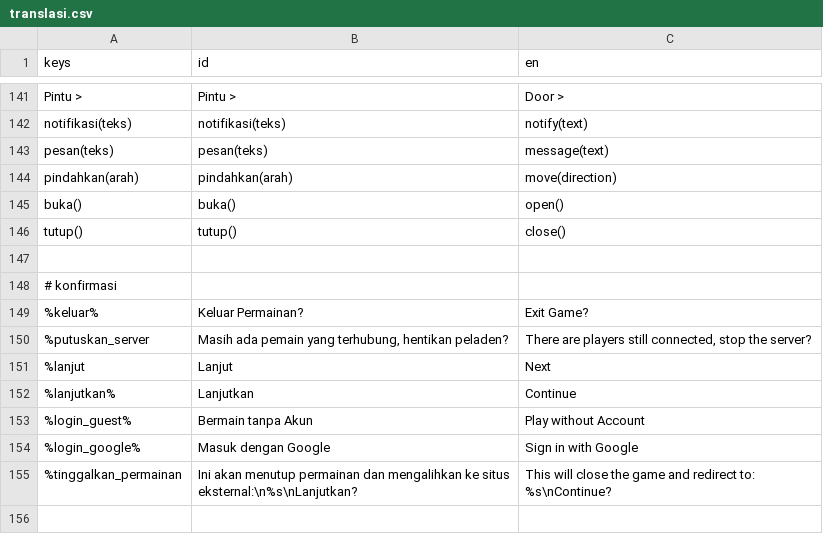
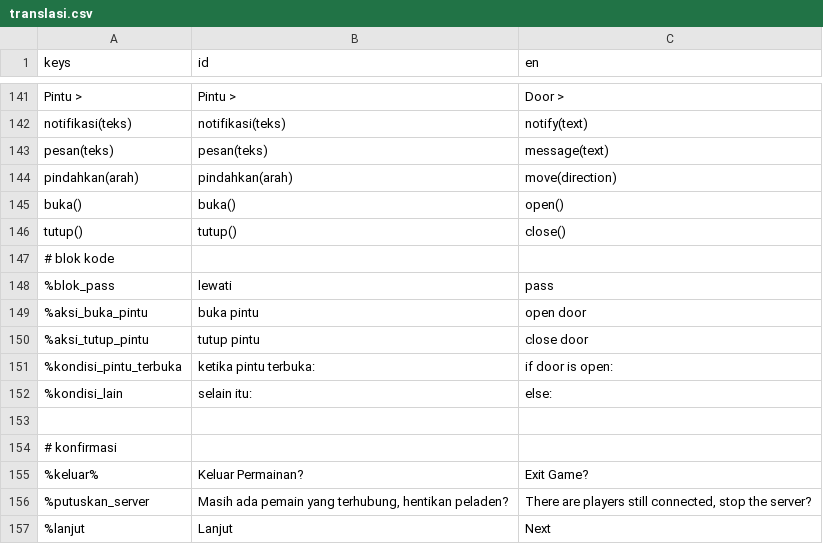
Before and after one commit to zinzui12345/dreamline, a CSV file: ui/bahasa/translasi.csv, drawn as a sheet; only a part is shown, gaps mark what is left out; the shorter side is filled out with more unchanged rows.

```diff
--- a/ui/bahasa/translasi.csv
+++ b/ui/bahasa/translasi.csv
@@ -146,2 +146,8 @@ buka(),buka(),open()
 tutup(),tutup(),close()
+# blok kode,,
+%blok_pass, lewati, pass
+%aksi_buka_pintu, buka pintu, open door
+%aksi_tutup_pintu, tutup pintu, close door
+ %kondisi_pintu_terbuka, ketika pintu terbuka:, if door is open:
+ %kondisi_lain, selain itu:, else:
 ,,
```
Also changed, not shown: 7 other files.
